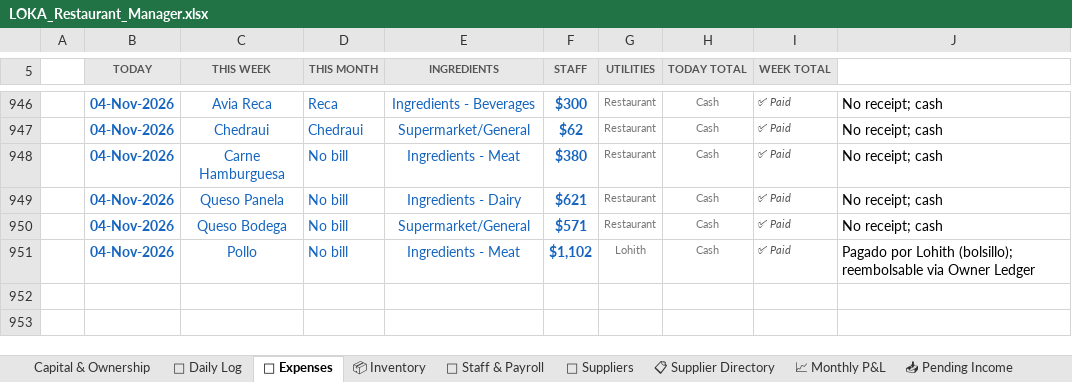
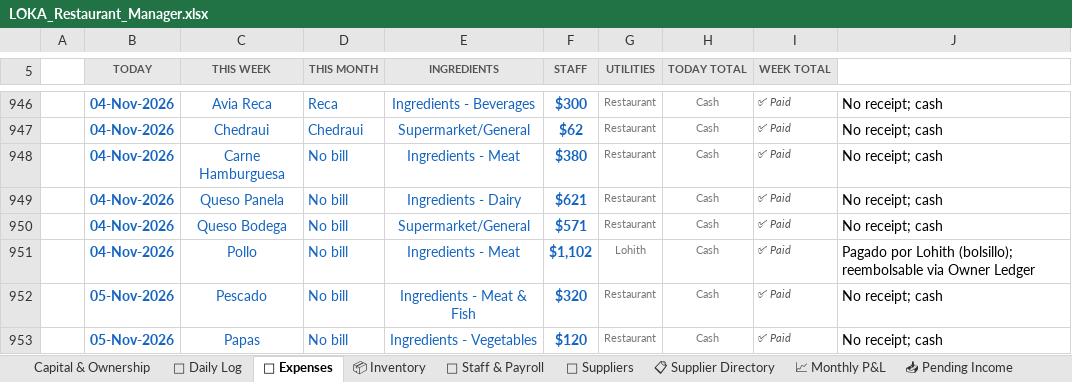
Before and after one commit to mirchimexico-coder/LOKA, an Excel workbook: LOKA_Restaurant_Manager.xlsx, sheet 💸 Expenses, drawn as a sheet; only a part is shown, gaps mark what is left out; values as stored, in another font and other column widths than the file's, no borders; conditional formats not drawn; the diff names each change by its address in the sheet, - before the commit and + after, or states it on an @@ line.

Commit message:
LOKA 08-Nov-2026 | EOD | day 2026-11-05: rev $5,309 exp $440 net $4,869 | bal vs capital $-7,802
Changed: LOKA_Restaurant_Manager.xlsx, dashboard.html, today.txt
+ 3 backup/day file(s)

```diff
--- a/LOKA_Restaurant_Manager.xlsx (sheet 💸 Expenses)
+++ b/LOKA_Restaurant_Manager.xlsx (sheet 💸 Expenses)
+row 952:  | 05-Nov-2026 | Pescado | No bill | Ingredients - Meat & Fish | $320 | Restaurant | Cash | ✅ Paid | No receipt; cash
+row 953:  | 05-Nov-2026 | Papas | No bill | Ingredients - Vegetables | $120 | Restaurant | Cash | ✅ Paid | No receipt; cash
```
Also changed, not shown: sheet 📅 Daily Log, sheet Capital & Ownership, 5 other files.
